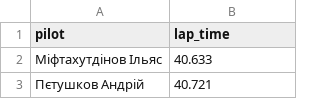
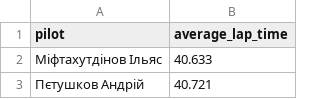
Before and after one commit to GawarWawar/karting_app, a CSV file: data/temp_by_races/1st_VP.csv, drawn as a sheet; only a part is shown.

Commit message:
in all temp_by_races csv lap_time -> average_lap_time

```diff
--- a/data/temp_by_races/1st_VP.csv
+++ b/data/temp_by_races/1st_VP.csv
@@ -1,2 +1,2 @@
-pilot,lap_time
+pilot,average_lap_time
 Міфтахутдінов Ільяс,40.633
```
Also changed, not shown: data/temp_by_races/2nd_VP.csv, data/temp_by_races/3rd_VP.csv, 5 other files.
